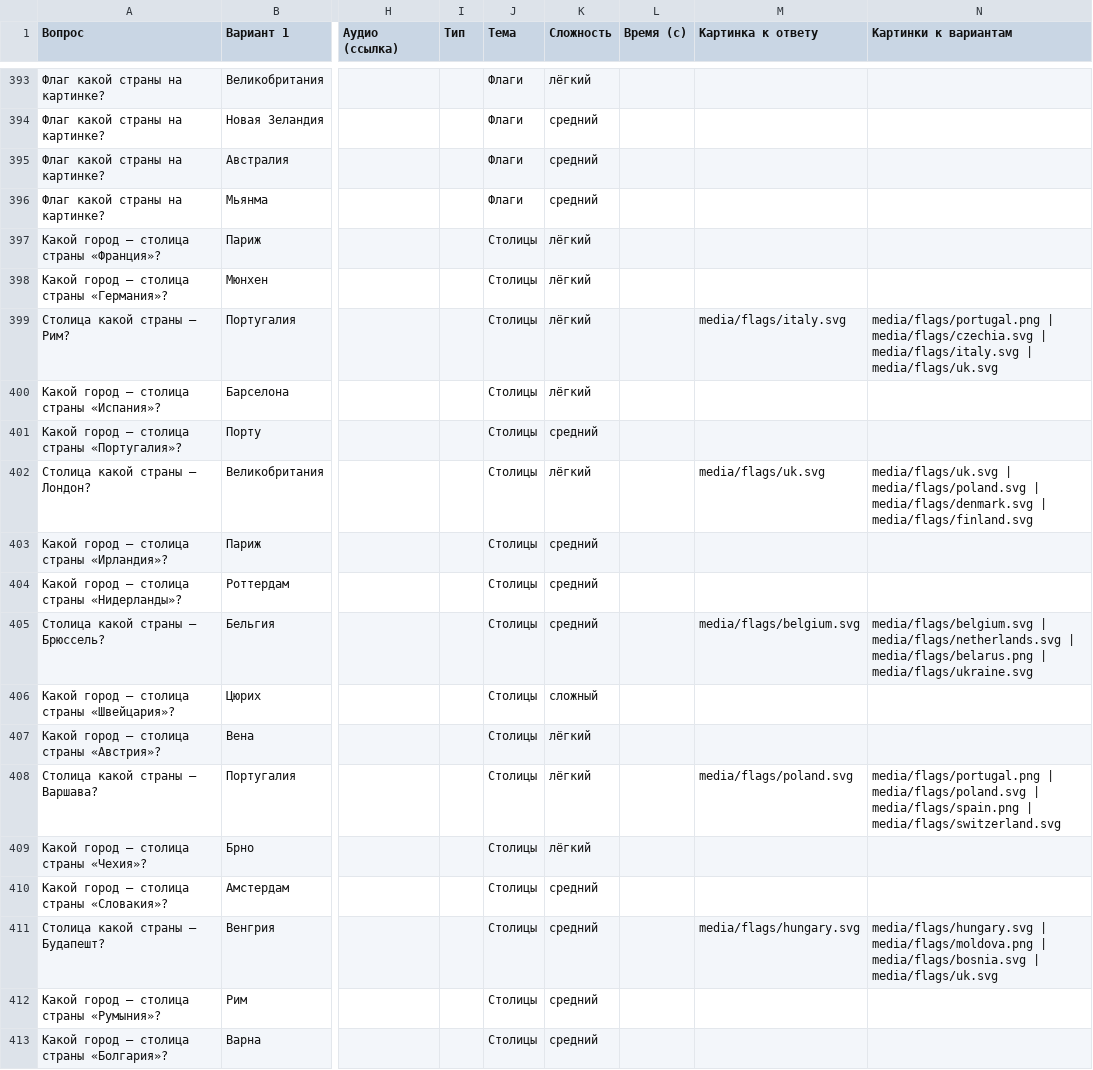
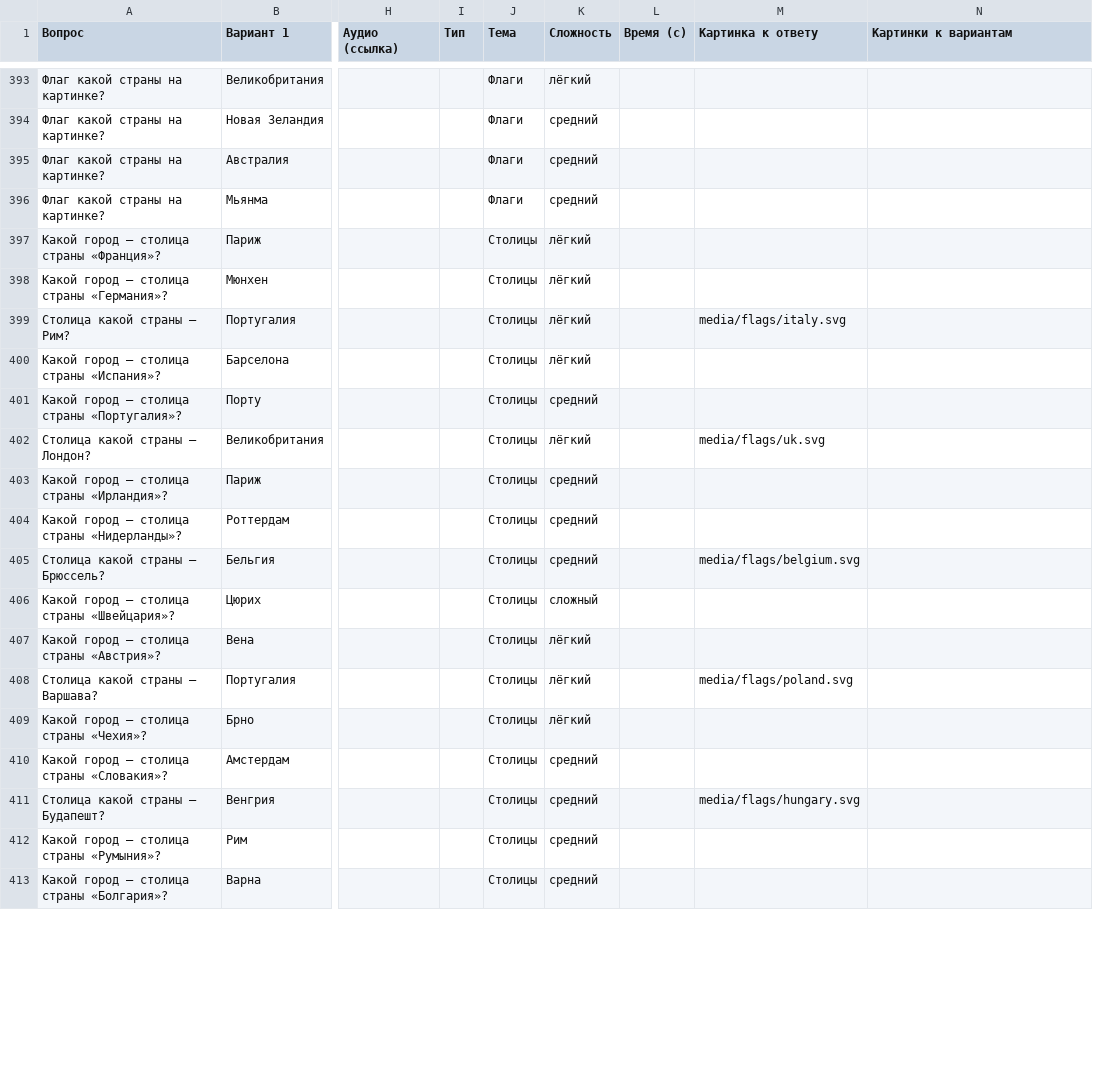
Before and after one commit to chyskhan1-dot/my_fitst_project, a CSV file: quiz/packs/general.csv, drawn as a sheet; only a part is shown, gaps mark what is left out; the diff covers the shown part only; the diff names each change by its address in the sheet, - before the commit and + after, or states it on an @@ line.

```diff
--- a/quiz/packs/general.csv
+++ b/quiz/packs/general.csv
-N399 (Картинки к вариантам): media/flags/portugal.png | media/flags/czechia.svg | media/flags/italy.svg | media/flags/uk.svg
+N399 (Картинки к вариантам): (empty)
-N402 (Картинки к вариантам): media/flags/uk.svg | media/flags/poland.svg | media/flags/denmark.svg | media/flags/finland.svg
+N402 (Картинки к вариантам): (empty)
-N405 (Картинки к вариантам): media/flags/belgium.svg | media/flags/netherlands.svg | media/flags/belarus.png | media/flags/ukraine.svg
+N405 (Картинки к вариантам): (empty)
-N408 (Картинки к вариантам): media/flags/portugal.png | media/flags/poland.svg | media/flags/spain.png | media/flags/switzerland.svg
+N408 (Картинки к вариантам): (empty)
-N411 (Картинки к вариантам): media/flags/hungary.svg | media/flags/moldova.png | media/flags/bosnia.svg | media/flags/uk.svg
+N411 (Картинки к вариантам): (empty)
```
Also changed, not shown: 59 edited cells elsewhere in this file, 6 other files.
